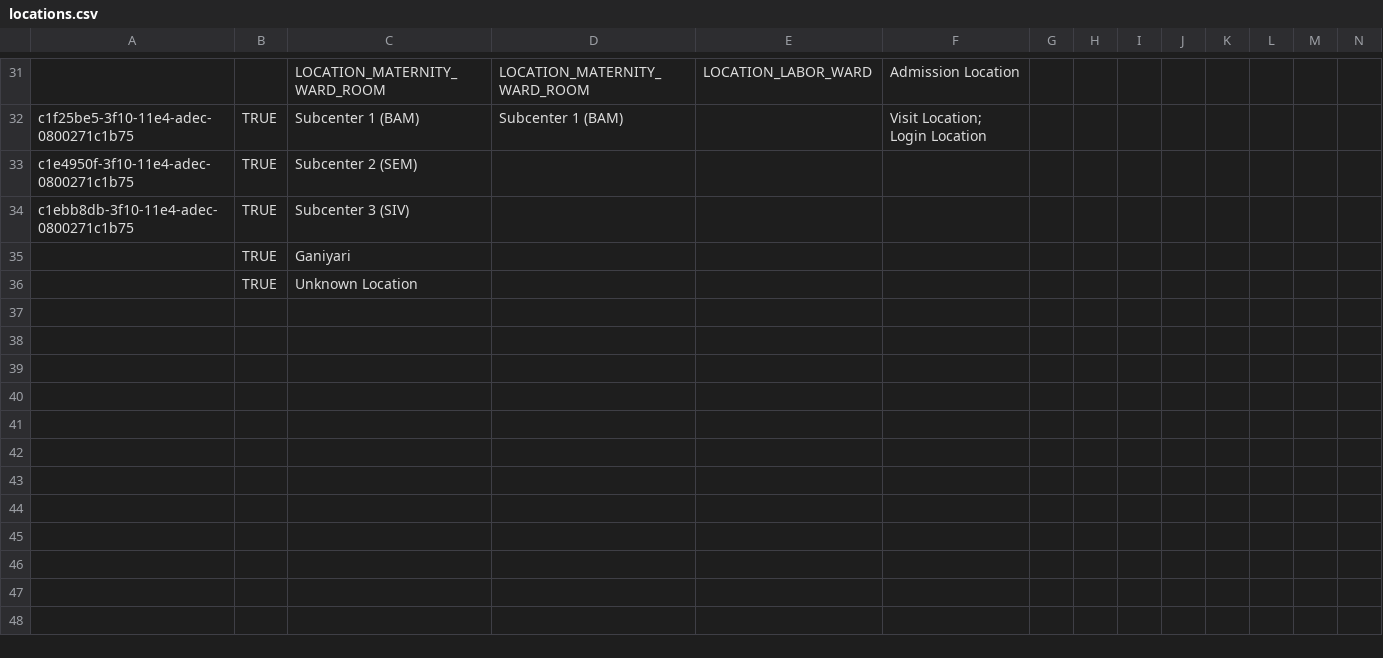
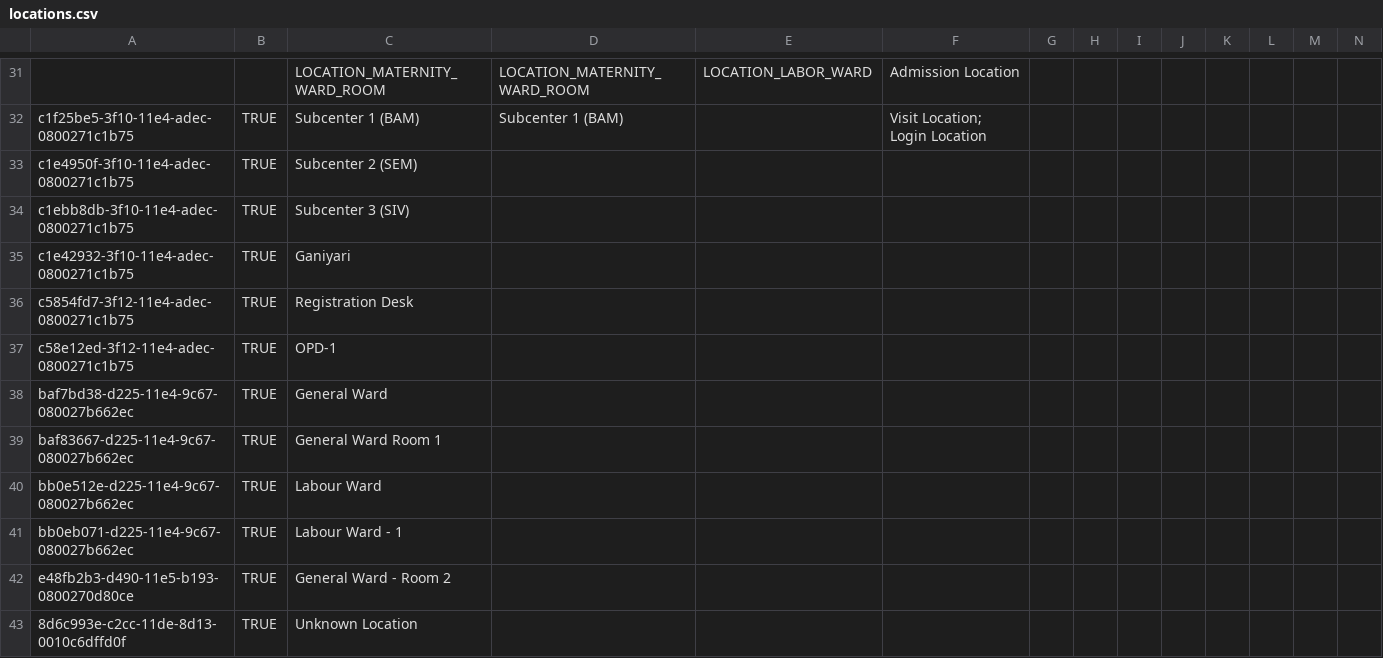
Before and after one commit to jembi/cameroon-bahmni-metadata, a CSV file: configuration/locations/locations.csv, drawn as a sheet; only a part is shown, gaps mark what is left out; addresses are those after the commit; rows hold the shown columns only; the diff names each change by its address in the sheet, - before the commit and + after, or states it on an @@ line.

Commit message:
COMRS-66 Void the locations not used for Cameroon
This commit retires the default locations coming with Bahmni that will not be used in the Cameroon implementation

```diff
--- a/configuration/locations/locations.csv
+++ b/configuration/locations/locations.csv
-A35: (empty)
+A35: c1e42932-3f10-11e4-adec-0800271c1b75
+row 36: c5854fd7-3f12-11e4-adec-0800271c1b75 | TRUE | Registration Desk
+row 37: c58e12ed-3f12-11e4-adec-0800271c1b75 | TRUE | OPD-1
+row 38: baf7bd38-d225-11e4-9c67-080027b662ec | TRUE | General Ward
+row 39: baf83667-d225-11e4-9c67-080027b662ec | TRUE | General Ward Room 1
+row 40: bb0e512e-d225-11e4-9c67-080027b662ec | TRUE | Labour Ward
+row 41: bb0eb071-d225-11e4-9c67-080027b662ec | TRUE | Labour Ward - 1
+row 42: e48fb2b3-d490-11e5-b193-0800270d80ce | TRUE | General Ward - Room 2
-A43: (empty)
+A43: 8d6c993e-c2cc-11de-8d13-0010c6dffd0f
```
